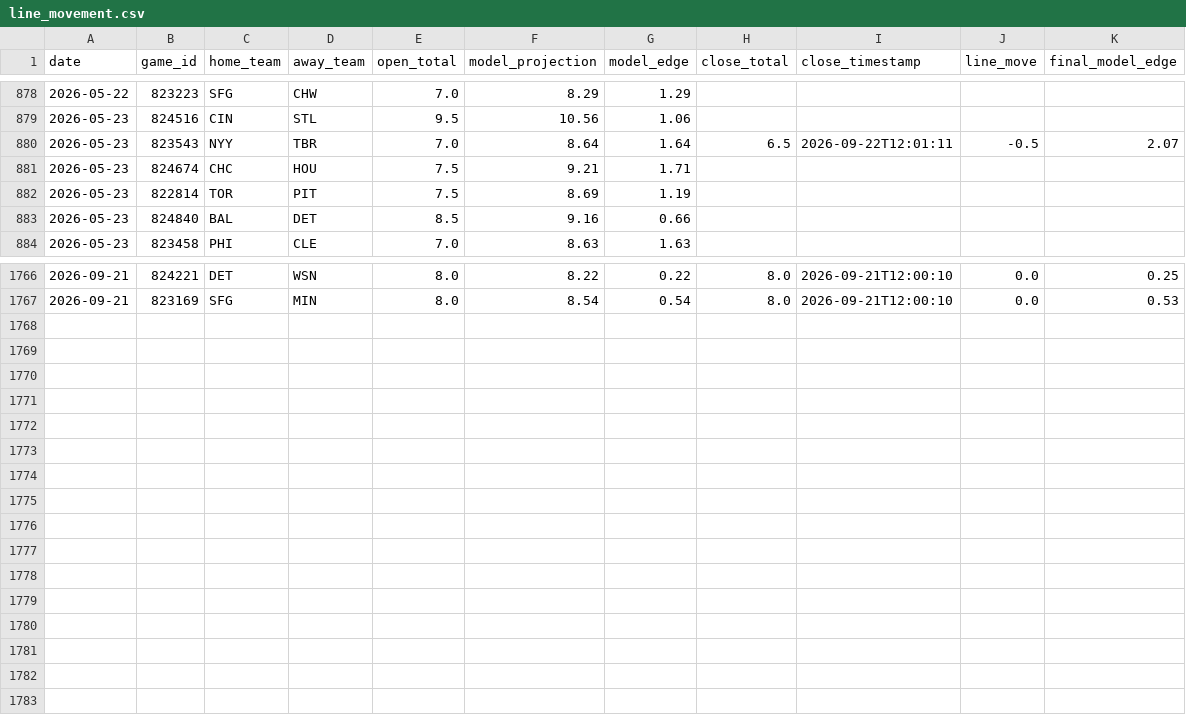
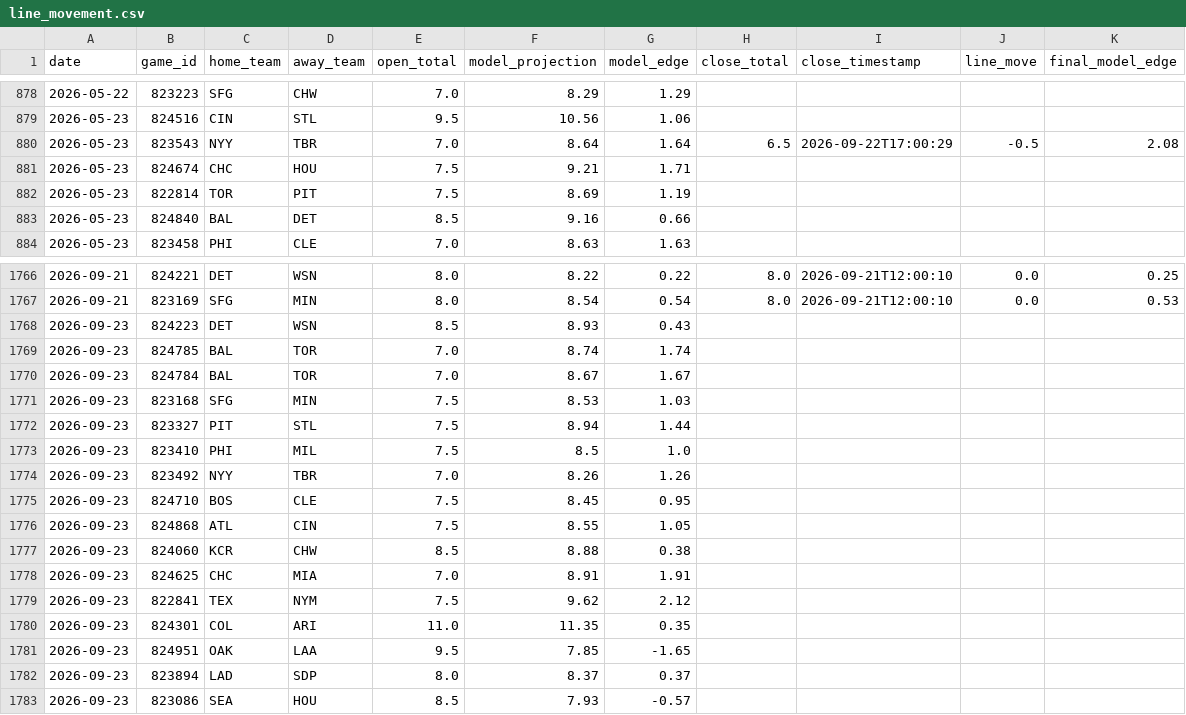
Before and after one commit to jwallace115/mlb-model, a CSV file: data/line_movement.csv, drawn as a sheet; only a part is shown, gaps mark what is left out.

```diff
--- a/data/line_movement.csv
+++ b/data/line_movement.csv
@@ -879,3 +879,3 @@ date,game_id,home_team,away_team,open_total,model_projection,model_edge,close_to
 2026-05-23,824516,CIN,STL,9.5,10.56,1.06,,,,
-2026-05-23,823543,NYY,TBR,7.0,8.64,1.64,6.5,2026-09-22T12:01:11,-0.5,2.07
+2026-05-23,823543,NYY,TBR,7.0,8.64,1.64,6.5,2026-09-22T17:00:29,-0.5,2.08
 2026-05-23,824674,CHC,HOU,7.5,9.21,1.71,,,,
@@ -1767 +1767,17 @@ date,game_id,home_team,away_team,open_total,model_projection,model_edge,close_to
 2026-09-21,823169,SFG,MIN,8.0,8.54,0.54,8.0,2026-09-21T12:00:10,0.0,0.53
+2026-09-23,824223,DET,WSN,8.5,8.93,0.43,,,,
+2026-09-23,824785,BAL,TOR,7.0,8.74,1.74,,,,
+2026-09-23,824784,BAL,TOR,7.0,8.67,1.67,,,,
+2026-09-23,823168,SFG,MIN,7.5,8.53,1.03,,,,
+2026-09-23,823327,PIT,STL,7.5,8.94,1.44,,,,
+2026-09-23,823410,PHI,MIL,7.5,8.5,1.0,,,,
+2026-09-23,823492,NYY,TBR,7.0,8.26,1.26,,,,
+2026-09-23,824710,BOS,CLE,7.5,8.45,0.95,,,,
+2026-09-23,824868,ATL,CIN,7.5,8.55,1.05,,,,
+2026-09-23,824060,KCR,CHW,8.5,8.88,0.38,,,,
+2026-09-23,824625,CHC,MIA,7.0,8.91,1.91,,,,
+2026-09-23,822841,TEX,NYM,7.5,9.62,2.12,,,,
+2026-09-23,824301,COL,ARI,11.0,11.35,0.35,,,,
+2026-09-23,824951,OAK,LAA,9.5,7.85,-1.65,,,,
+2026-09-23,823894,LAD,SDP,8.0,8.37,0.37,,,,
+2026-09-23,823086,SEA,HOU,8.5,7.93,-0.57,,,,
```
Also changed, not shown: 16 other files.
